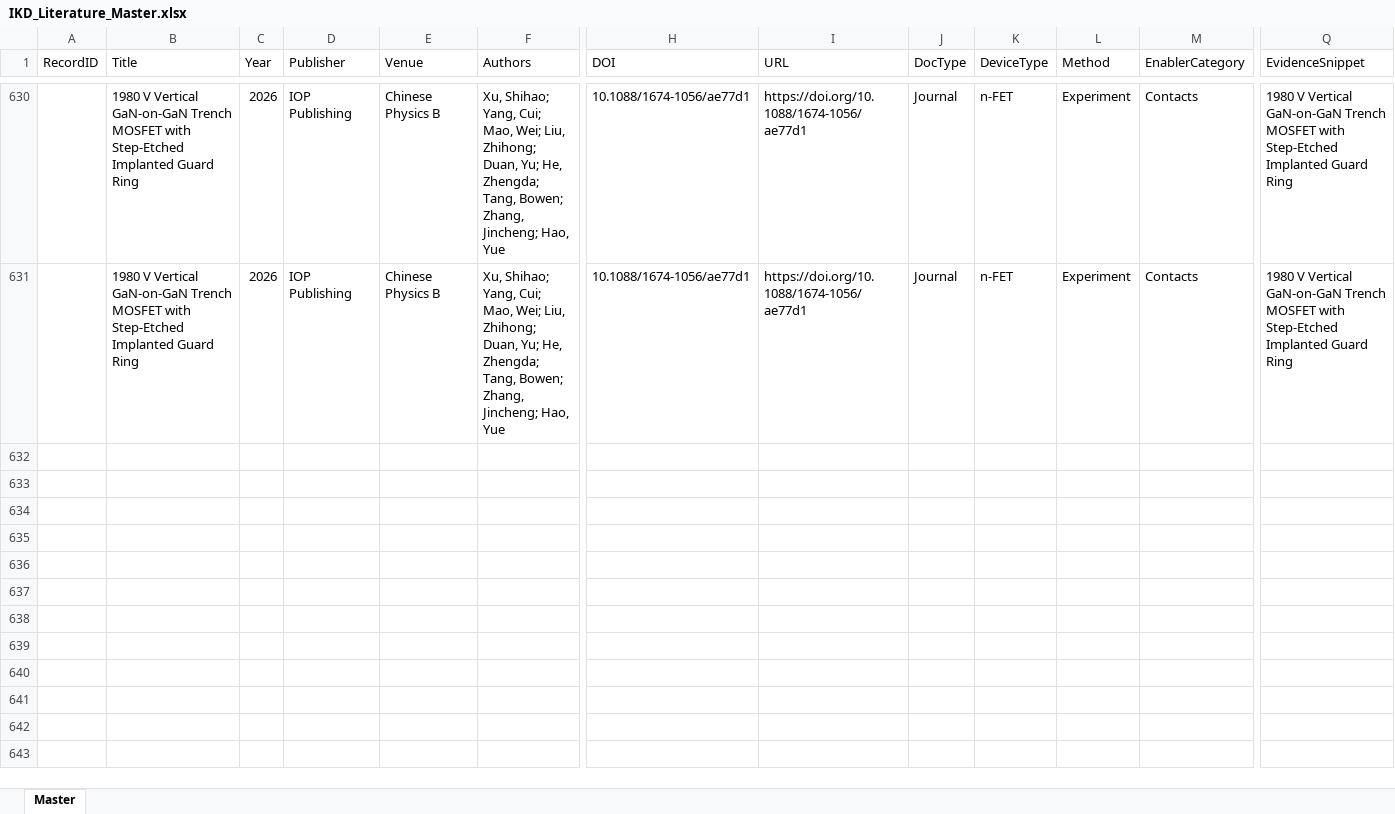
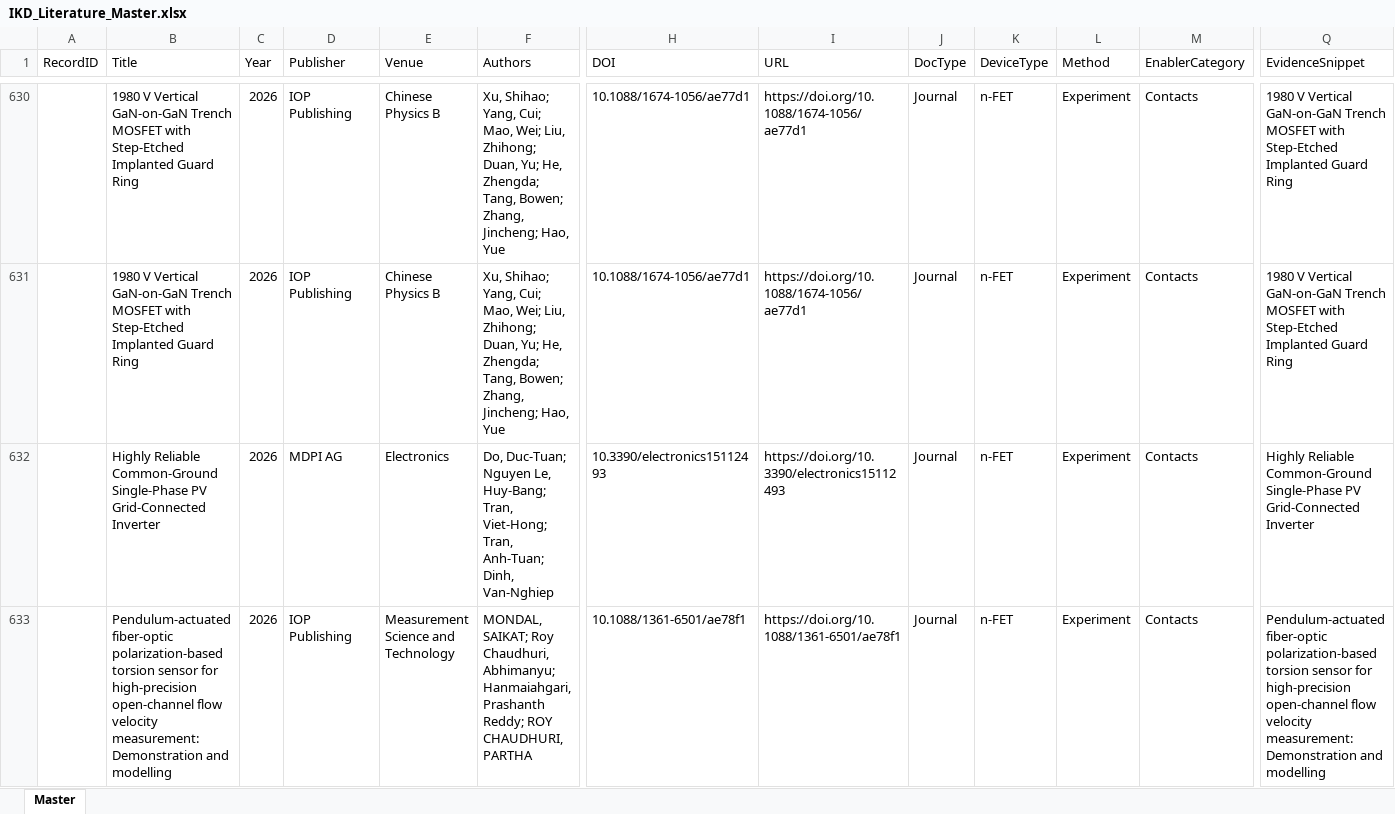
Before and after one commit to kainlulow/IKD_GaN_CMOS, an Excel workbook: 01_literature/IKD_Literature_Master.xlsx, sheet Master, drawn as a sheet; only a part is shown, gaps mark what is left out; values as stored, in another font and other column widths than the file's, no borders; rows hold the shown columns only; the diff names each change by its address in the sheet, - before the commit and + after, or states it on an @@ line.

```diff
--- a/01_literature/IKD_Literature_Master.xlsx (sheet Master)
+++ b/01_literature/IKD_Literature_Master.xlsx (sheet Master)
+row 632:  | Highly Reliable Common-Ground Single-Phase PV Grid-Connected Inverter | 2026 | MDPI AG | Electronics | Do, Duc-Tuan; Nguyen Le, Huy-Bang; Tran, Viet-Hong; Tran, Anh-Tuan; Dinh, Van-Nghiep | 10.3390/electronics15112493 | https://doi.org/10.3390/electronics15112493 | Journal | n-FET | Experiment | Contacts | Highly Reliable Common-Ground Single-Phase PV Grid-Connected Inverter
+row 633:  | Pendulum-actuated fiber-optic polarization-based torsion sensor for high-precision open-channel flow velocity measurement: Demonstration and modelling | 2026 | IOP Publishing | Measurement Science and Technology | MONDAL, SAIKAT; Roy Chaudhuri, Abhimanyu; Hanmaiahgari, Prashanth Reddy; ROY CHAUDHURI, PARTHA | 10.1088/1361-6501/ae78f1 | https://doi.org/10.1088/1361-6501/ae78f1 | Journal | n-FET | Experiment | Contacts | Pendulum-actuated fiber-optic polarization-based torsion sensor for high-precision open-channel flow velocity measurement: Demonstration and modelling
```
Also changed, not shown: 2 other files.
